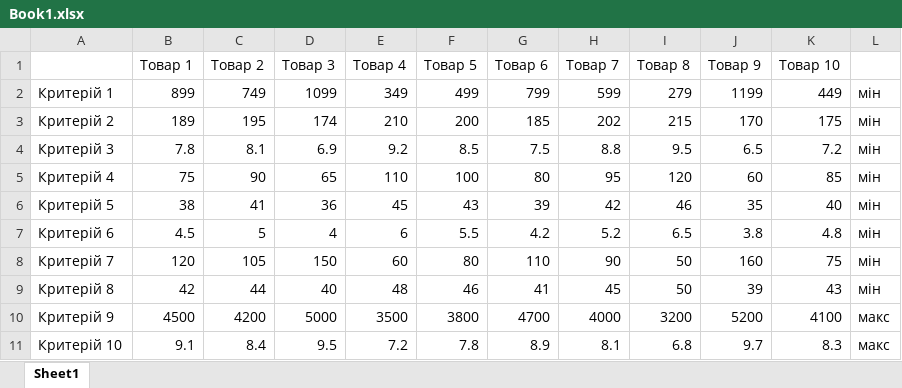
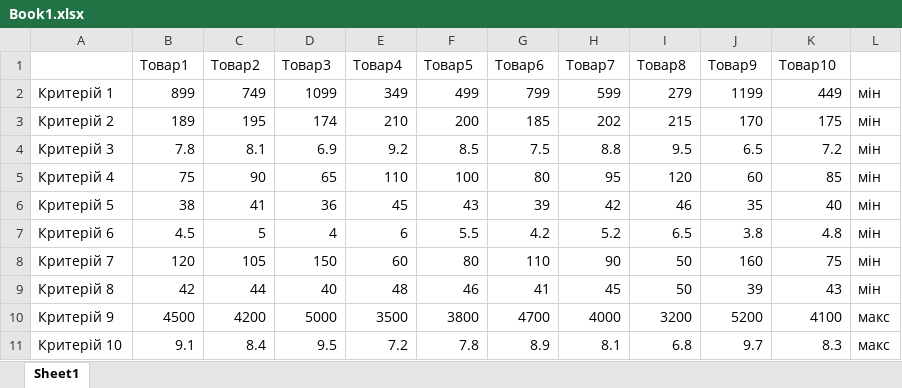
Before and after one commit to medahlia/DataScience_2026, an Excel workbook: lab 3/Book1.xlsx, sheet Sheet1, drawn as a sheet; values as stored, in another font and other column widths than the file's, no cell formats; the diff names each change by its address in the sheet, - before the commit and + after, or states it on an @@ line.

```diff
--- a/lab 3/Book1.xlsx (sheet Sheet1)
+++ b/lab 3/Book1.xlsx (sheet Sheet1)
-B1: Товар 1
+B1: Товар1
-C1: Товар 2
+C1: Товар2
-D1: Товар 3
+D1: Товар3
-E1: Товар 4
+E1: Товар4
-F1: Товар 5
+F1: Товар5
-G1: Товар 6
+G1: Товар6
-H1: Товар 7
+H1: Товар7
-I1: Товар 8
+I1: Товар8
-J1: Товар 9
+J1: Товар9
-K1: Товар 10
+K1: Товар10
```
Also changed, not shown: cell formats, 2 other files.
